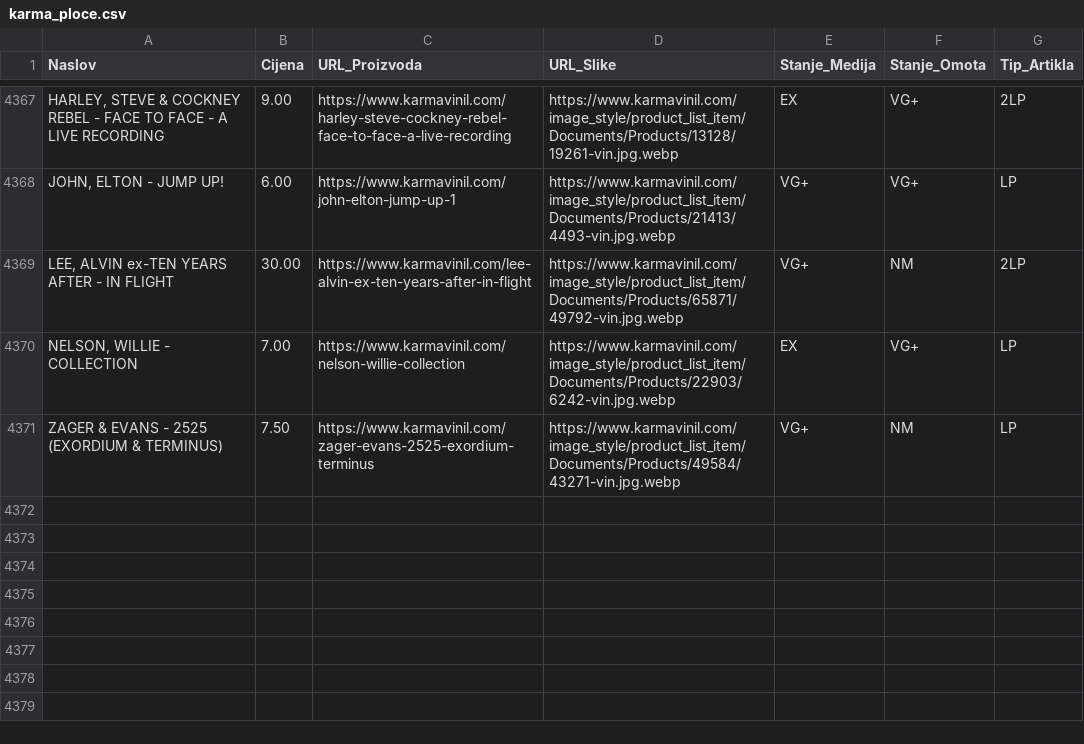
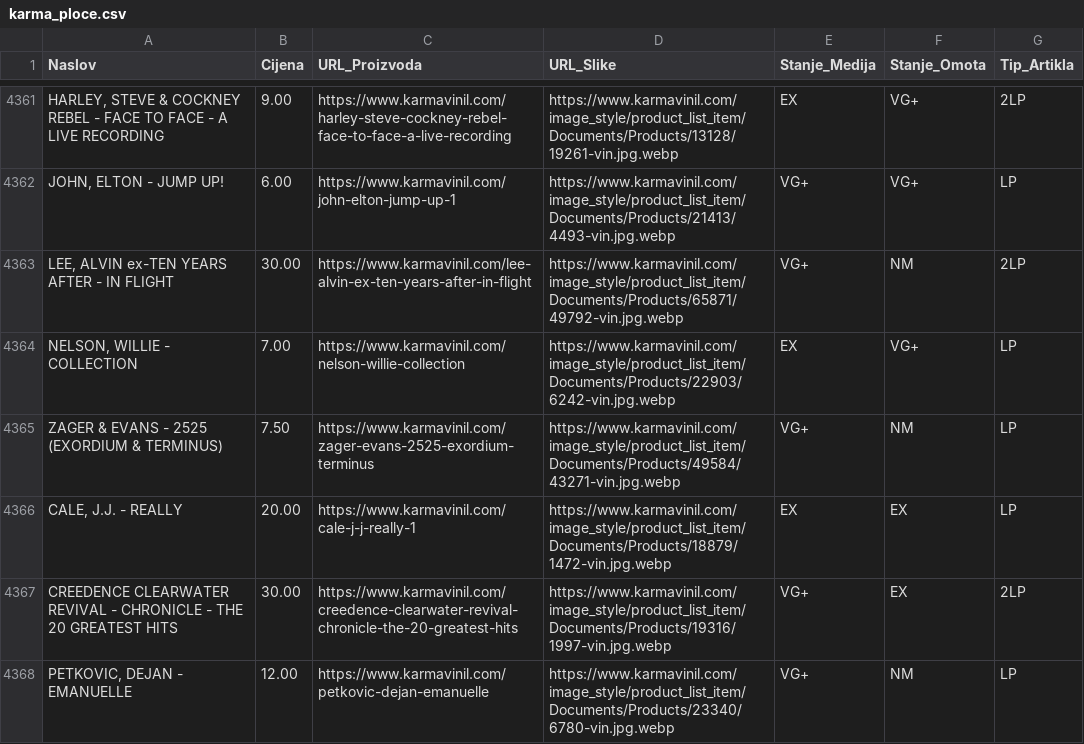
Before and after one commit to Z0M81Eb/baza-ploca, a CSV file: karma_ploce.csv, drawn as a sheet; only a part is shown, gaps mark what is left out; the diff covers the shown part only; the diff names each change by its address in the sheet, - before the commit and + after, or states it on an @@ line.

```diff
--- a/karma_ploce.csv
+++ b/karma_ploce.csv
+row 4366: CALE, J.J. - REALLY | 20.00 | https://www.karmavinil.com/cale-j-j-really-1 | https://www.karmavinil.com/image_style/product_list_item/Documents/Products/18879/1472-vin.jpg.webp | EX | EX | LP
+row 4367: CREEDENCE CLEARWATER REVIVAL - CHRONICLE - THE 20 GREATEST HITS | 30.00 | https://www.karmavinil.com/creedence-clearwater-revival-chronicle-the-20-greatest-hits | https://www.karmavinil.com/image_style/product_list_item/Documents/Products/19316/1997-vin.jpg.webp | VG+ | EX | 2LP
+row 4368: PETKOVIC, DEJAN - EMANUELLE | 12.00 | https://www.karmavinil.com/petkovic-dejan-emanuelle | https://www.karmavinil.com/image_style/product_list_item/Documents/Products/23340/6780-vin.jpg.webp | VG+ | NM | LP
```
Also changed, not shown: 2 added rows, 6 removed rows and 2 edited cells elsewhere in this file, backstage_ploce.csv, crorec_ploce.csv, 25 other files.
